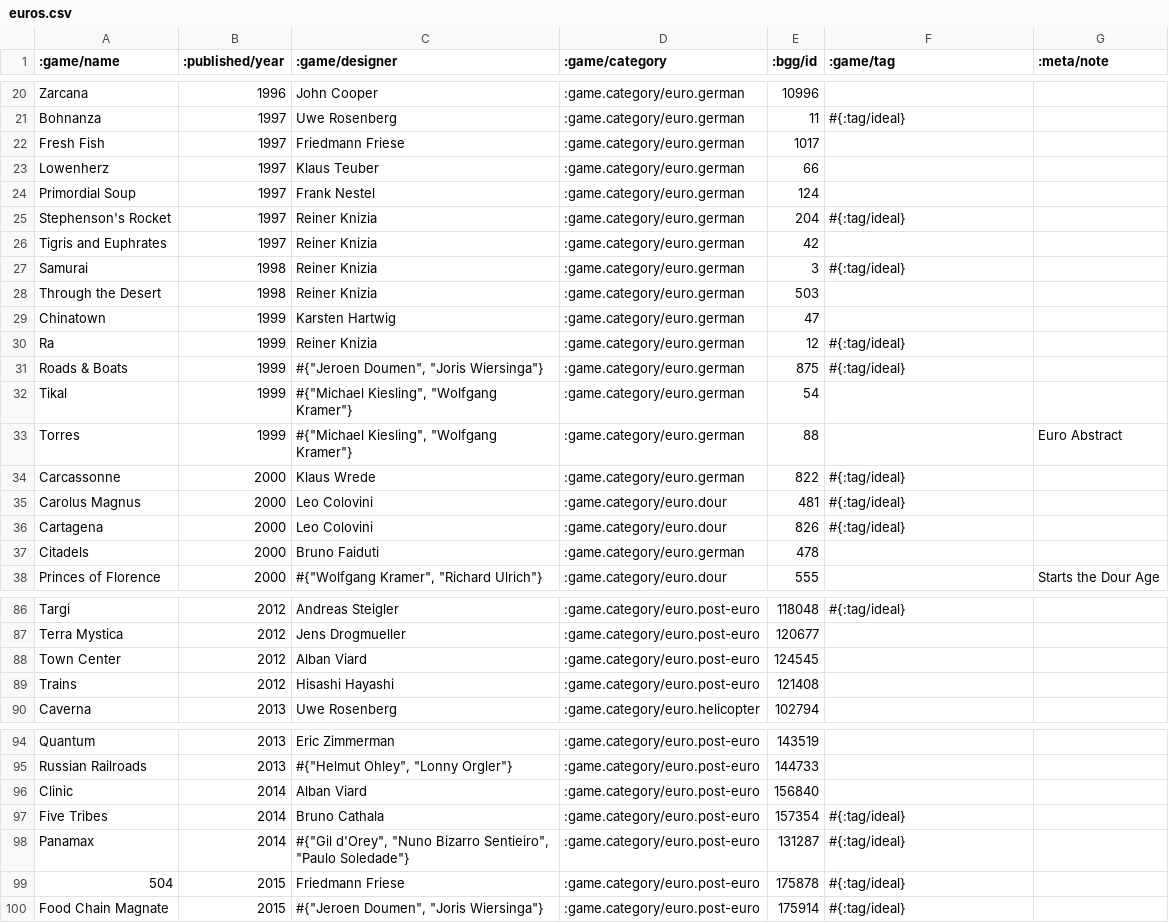
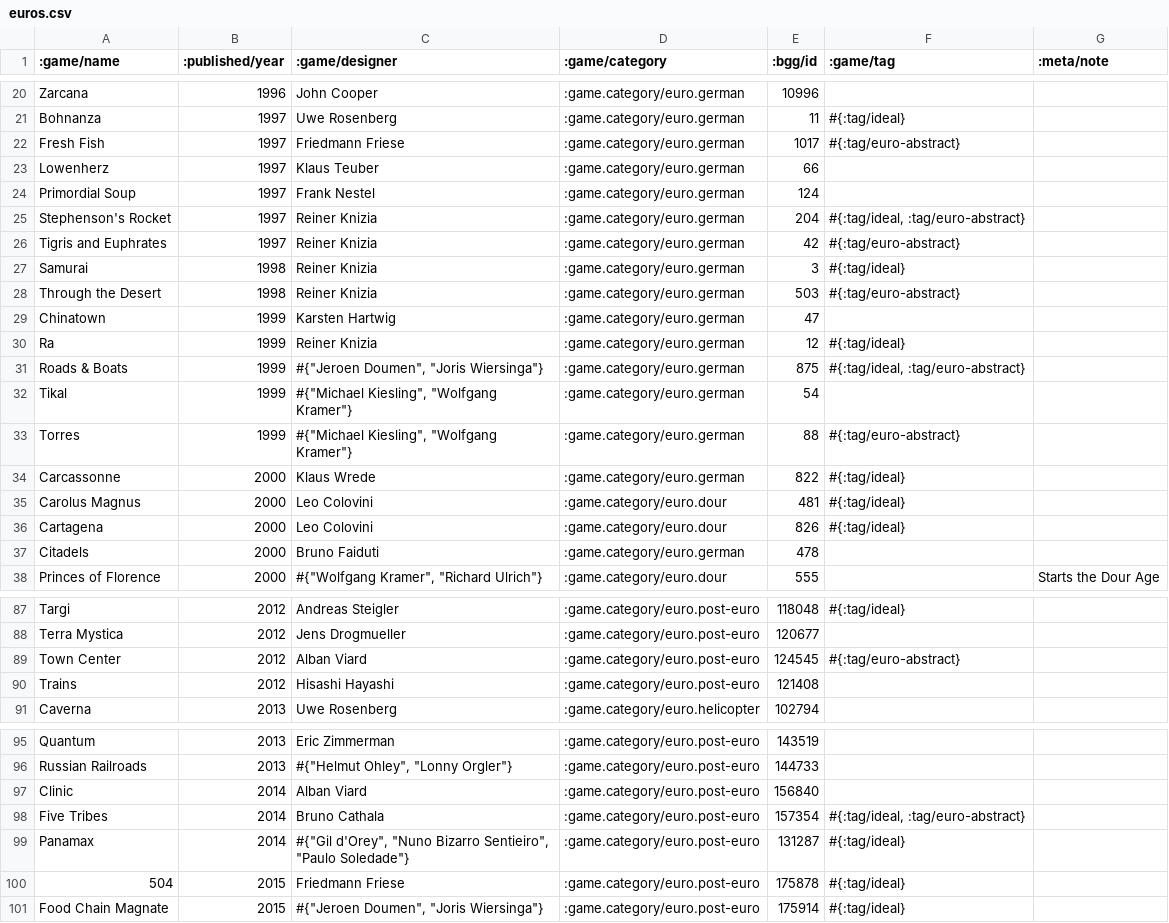
Before and after one commit to salewski/svedn, a CSV file: samples/euros.csv, drawn as a sheet; only a part is shown, gaps mark what is left out; the diff covers the shown part only.

Commit message:
Added more tags to euro data

```diff
--- a/samples/euros.csv
+++ b/samples/euros.csv
@@ -21,14 +21,14 @@ Zarcana,1996,John Cooper,:game.category/euro.german,10996,,
 Bohnanza,1997,Uwe Rosenberg,:game.category/euro.german,11,#{:tag/ideal},
-Fresh Fish,1997,Friedmann Friese,:game.category/euro.german,1017,,
+Fresh Fish,1997,Friedmann Friese,:game.category/euro.german,1017,#{:tag/euro-abstract},
 Lowenherz,1997,Klaus Teuber,:game.category/euro.german,66,,
 Primordial Soup,1997,Frank Nestel,:game.category/euro.german,124,,
-Stephenson's Rocket,1997,Reiner Knizia,:game.category/euro.german,204,#{:tag/ideal},
-Tigris and Euphrates,1997,Reiner Knizia,:game.category/euro.german,42,,
+Stephenson's Rocket,1997,Reiner Knizia,:game.category/euro.german,204,"#{:tag/ideal, :tag/euro-abstract}",
+Tigris and Euphrates,1997,Reiner Knizia,:game.category/euro.german,42,#{:tag/euro-abstract},
 Samurai,1998,Reiner Knizia,:game.category/euro.german,3,#{:tag/ideal},
-Through the Desert,1998,Reiner Knizia,:game.category/euro.german,503,,
+Through the Desert,1998,Reiner Knizia,:game.category/euro.german,503,#{:tag/euro-abstract},
 Chinatown,1999,Karsten Hartwig,:game.category/euro.german,47,,
 Ra,1999,Reiner Knizia,:game.category/euro.german,12,#{:tag/ideal},
-Roads & Boats,1999,"#{""Jeroen Doumen"", ""Joris Wiersinga""}",:game.category/euro.german,875,#{:tag/ideal},
+Roads & Boats,1999,"#{""Jeroen Doumen"", ""Joris Wiersinga""}",:game.category/euro.german,875,"#{:tag/ideal, :tag/euro-abstract}",
 Tikal,1999,"#{""Michael Kiesling"", ""Wolfgang Kramer""}",:game.category/euro.german,54,,
-Torres,1999,"#{""Michael Kiesling"", ""Wolfgang Kramer""}",:game.category/euro.german,88,,Euro Abstract
+Torres,1999,"#{""Michael Kiesling"", ""Wolfgang Kramer""}",:game.category/euro.german,88,#{:tag/euro-abstract},
 Carcassonne,2000,Klaus Wrede,:game.category/euro.german,822,#{:tag/ideal},
@@ -87,3 +88,3 @@ Targi,2012,Andreas Steigler,:game.category/euro.post-euro,118048,#{:tag/ideal},
 Terra Mystica,2012,Jens Drogmueller,:game.category/euro.post-euro,120677,,
-Town Center,2012,Alban Viard,:game.category/euro.post-euro,124545,,
+Town Center,2012,Alban Viard,:game.category/euro.post-euro,124545,#{:tag/euro-abstract},
 Trains,2012,Hisashi Hayashi,:game.category/euro.post-euro,121408,,
@@ -96,3 +97,3 @@ Russian Railroads,2013,"#{""Helmut Ohley"", ""Lonny Orgler""}",:game.category/eu
 Clinic,2014,Alban Viard,:game.category/euro.post-euro,156840,,
-Five Tribes,2014,Bruno Cathala,:game.category/euro.post-euro,157354,#{:tag/ideal},
+Five Tribes,2014,Bruno Cathala,:game.category/euro.post-euro,157354,"#{:tag/ideal, :tag/euro-abstract}",
 Panamax,2014,"#{""Gil d'Orey"", ""Nuno Bizarro Sentieiro"", ""Paulo Soledade""}",:game.category/euro.post-euro,131287,#{:tag/ideal},
```
Also changed, not shown: 1 added row and 8 edited cells elsewhere in this file, 1 other file.
